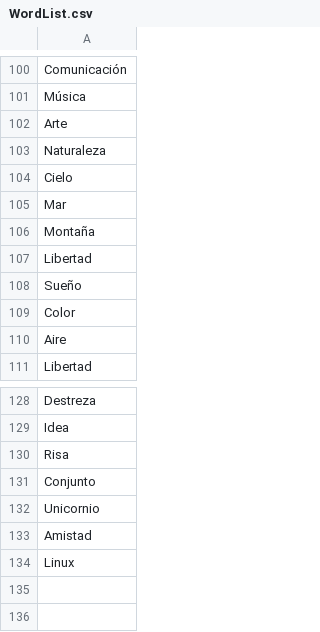
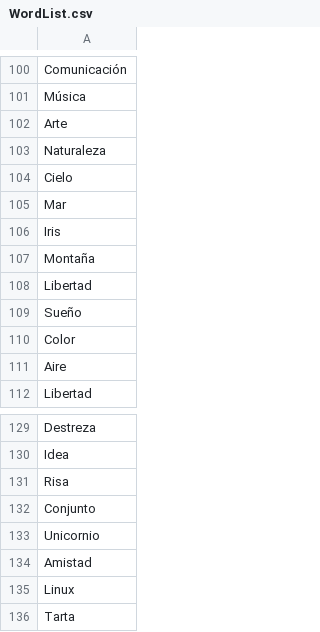
Before and after one commit to CakeNeka/Mecaman, a CSV file: resources/WordList.csv, drawn as a sheet; only a part is shown, gaps mark what is left out; the diff names each change by its address in the sheet, - before the commit and + after, or states it on an @@ line.

```diff
--- a/resources/WordList.csv
+++ b/resources/WordList.csv
+row 106: Iris
+row 136: Tarta
```
Also changed, not shown: 1 other file.
